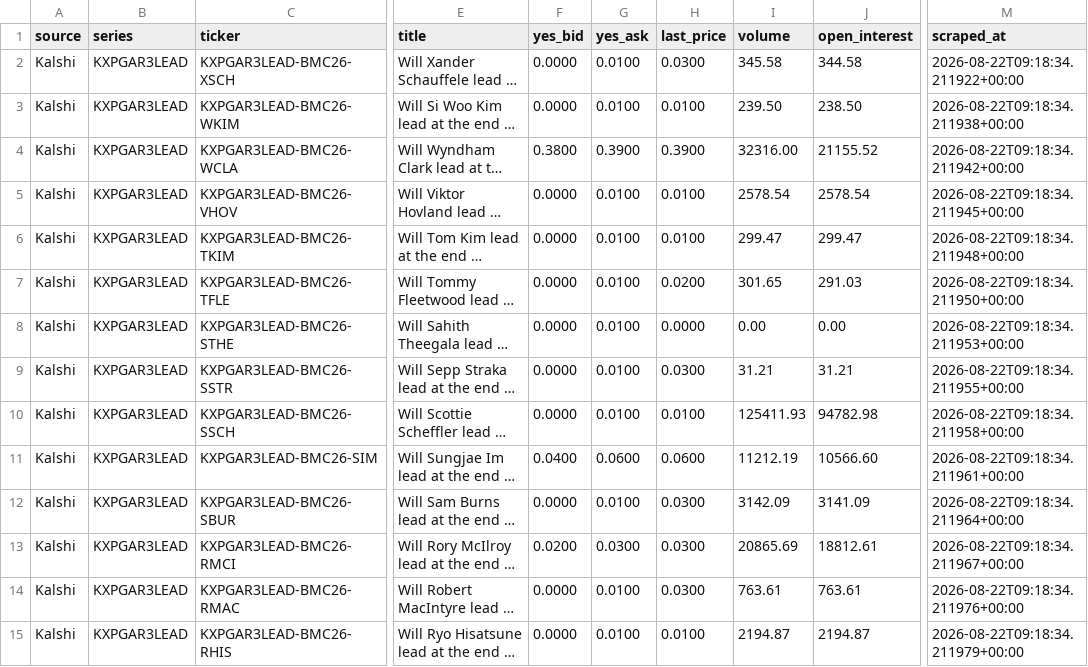
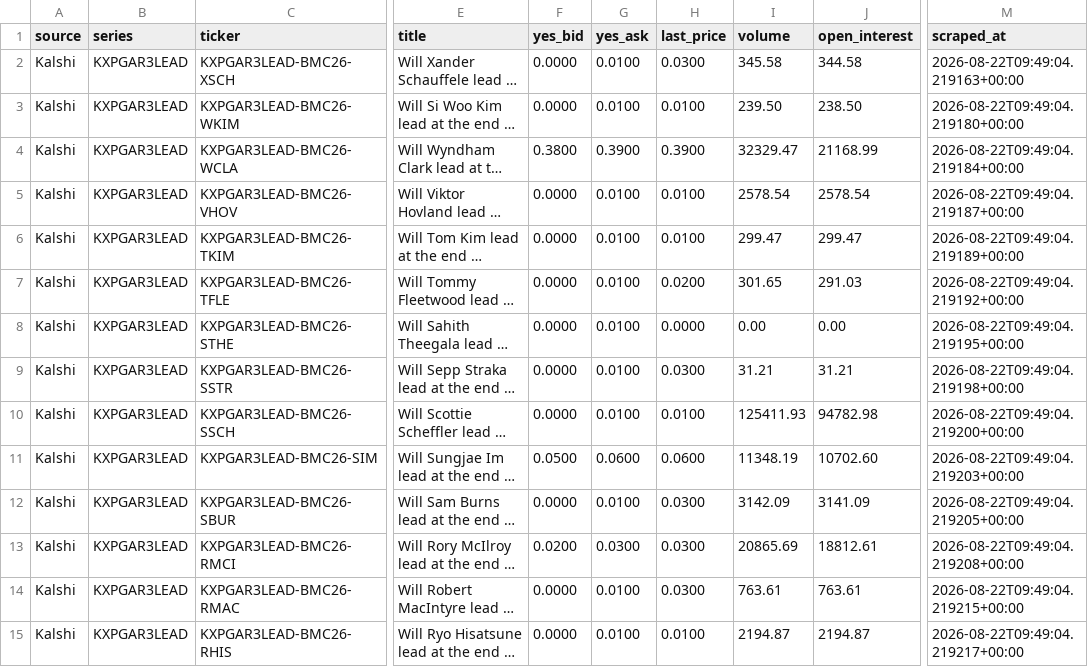
Before and after one commit to 925Sports/pga-props-data, a CSV file: data/kalshi/kxpgar3lead.csv, drawn as a sheet; only a part is shown, gaps mark what is left out; long unchanged cells end in …; the diff covers the shown part only; the diff names each change by its address in the sheet, - before the commit and + after, or states it on an @@ line.

```diff
--- a/data/kalshi/kxpgar3lead.csv
+++ b/data/kalshi/kxpgar3lead.csv
-M2 (scraped_at): 2026-08-22T09:18:34.211922+00:00
+M2 (scraped_at): 2026-08-22T09:49:04.219163+00:00
-M3 (scraped_at): 2026-08-22T09:18:34.211938+00:00
+M3 (scraped_at): 2026-08-22T09:49:04.219180+00:00
-I4 (volume): 32316.00
+I4 (volume): 32329.47
-J4 (open_interest): 21155.52
+J4 (open_interest): 21168.99
-M4 (scraped_at): 2026-08-22T09:18:34.211942+00:00
+M4 (scraped_at): 2026-08-22T09:49:04.219184+00:00
-M5 (scraped_at): 2026-08-22T09:18:34.211945+00:00
+M5 (scraped_at): 2026-08-22T09:49:04.219187+00:00
-M6 (scraped_at): 2026-08-22T09:18:34.211948+00:00
+M6 (scraped_at): 2026-08-22T09:49:04.219189+00:00
-M7 (scraped_at): 2026-08-22T09:18:34.211950+00:00
+M7 (scraped_at): 2026-08-22T09:49:04.219192+00:00
-M8 (scraped_at): 2026-08-22T09:18:34.211953+00:00
+M8 (scraped_at): 2026-08-22T09:49:04.219195+00:00
-M9 (scraped_at): 2026-08-22T09:18:34.211955+00:00
+M9 (scraped_at): 2026-08-22T09:49:04.219198+00:00
-M10 (scraped_at): 2026-08-22T09:18:34.211958+00:00
+M10 (scraped_at): 2026-08-22T09:49:04.219200+00:00
-F11 (yes_bid): 0.0400
+F11 (yes_bid): 0.0500
-I11 (volume): 11212.19
+I11 (volume): 11348.19
-J11 (open_interest): 10566.60
+J11 (open_interest): 10702.60
-M11 (scraped_at): 2026-08-22T09:18:34.211961+00:00
+M11 (scraped_at): 2026-08-22T09:49:04.219203+00:00
-M12 (scraped_at): 2026-08-22T09:18:34.211964+00:00
+M12 (scraped_at): 2026-08-22T09:49:04.219205+00:00
-M13 (scraped_at): 2026-08-22T09:18:34.211967+00:00
+M13 (scraped_at): 2026-08-22T09:49:04.219208+00:00
-M14 (scraped_at): 2026-08-22T09:18:34.211976+00:00
+M14 (scraped_at): 2026-08-22T09:49:04.219215+00:00
-M15 (scraped_at): 2026-08-22T09:18:34.211979+00:00
+M15 (scraped_at): 2026-08-22T09:49:04.219217+00:00
```
Also changed, not shown: 44 edited cells elsewhere in this file, data/kalshi/all_kalshi.csv, data/kalshi/kxpgah2h.csv, 6 other files.
